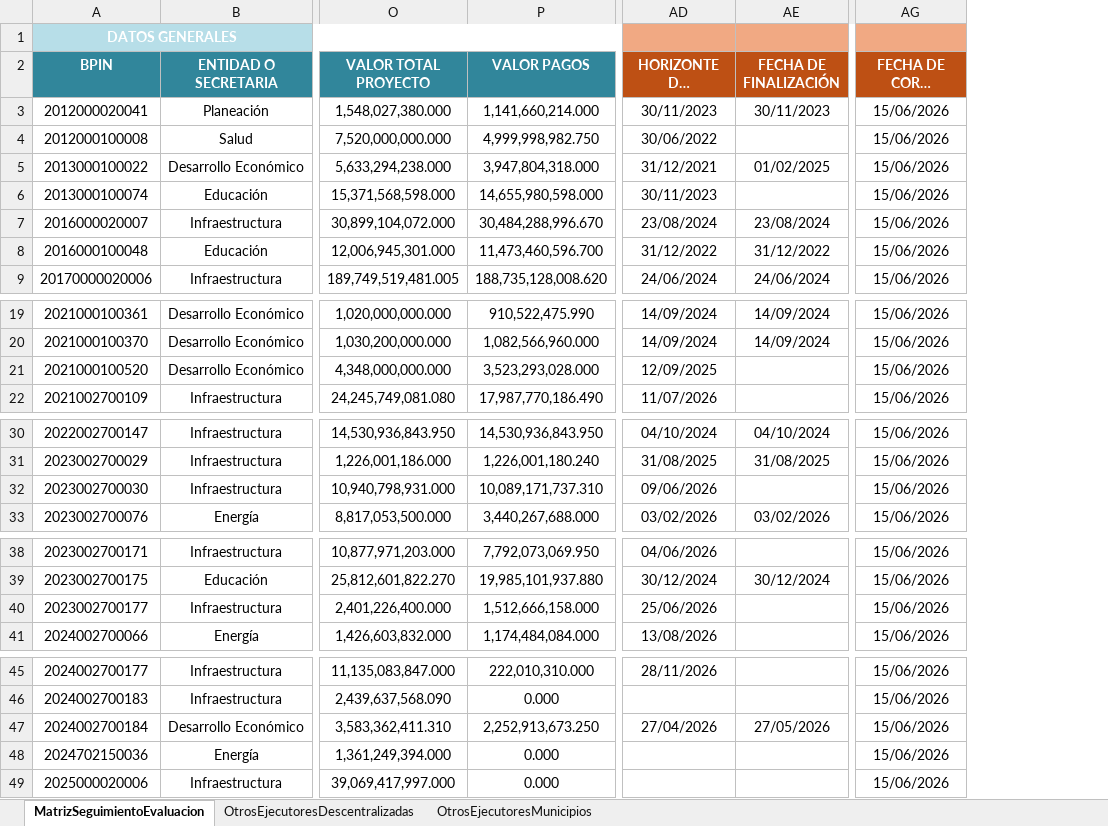
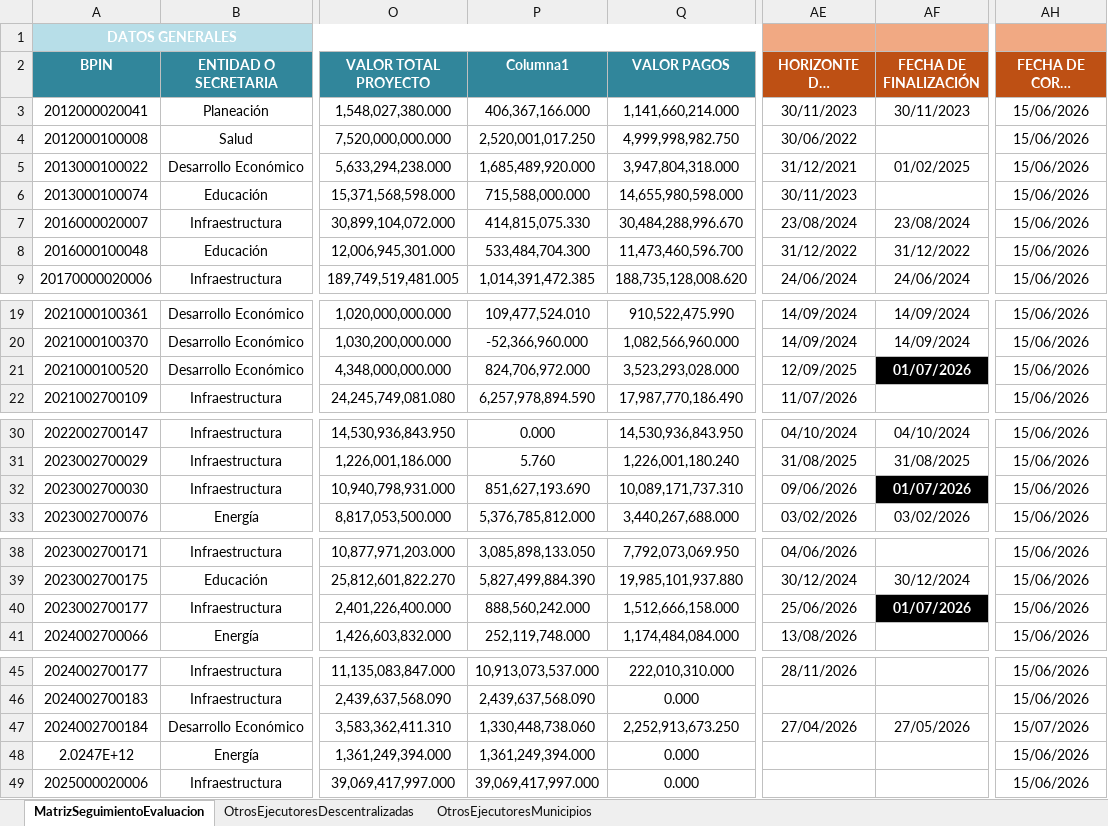
Before and after one commit to Dona121/Matriz-Evaluacion-Regalias, an Excel workbook: data/MatrizSeguimientoEvaluacion.xlsx, sheet MatrizSeguimientoEvaluacion, drawn as a sheet; only a part is shown, gaps mark what is left out; long unchanged cells end in …; values as stored, in another font and other column widths than the file's, no borders; table styles not drawn; addresses are those after the commit; the diff covers the shown part only; the diff names each change by its address in the sheet, - before the commit and + after, or states it on an @@ line.

Commit message:
Add files via upload

```diff
--- a/data/MatrizSeguimientoEvaluacion.xlsx (sheet MatrizSeguimientoEvaluacion)
+++ b/data/MatrizSeguimientoEvaluacion.xlsx (sheet MatrizSeguimientoEvaluacion)
+column P (Columna1), rows 3-9: 406,367,166.000 | 2,520,001,017.250 | 1,685,489,920.000 | 715,588,000.000 | 414,815,075.330 | 533,484,704.300 | 1,014,391,472.385; rows 19-22: 109,477,524.010 | -52,366,960.000 | 824,706,972.000 | 6,257,978,894.590; rows 30-33: 0.000 | 5.760 | 851,627,193.690 | 5,376,785,812.000; rows 38-41: 3,085,898,133.050 | 5,827,499,884.390 | 888,560,242.000 | 252,119,748.000; rows 45-49: 10,913,073,537.000 | 2,439,637,568.090 | 1,330,448,738.060 | 1,361,249,394.000 | 39,069,417,997.000
-AF21 (FECHA DE FINALIZACIÓN): (empty)
+AF21 (FECHA DE FINALIZACIÓN): 01/07/2026
-AF21 fill: none
+AF21 fill: #000000
-AF32 (FECHA DE FINALIZACIÓN): (empty)
+AF32 (FECHA DE FINALIZACIÓN): 01/07/2026
-AF32 fill: none
+AF32 fill: #000000
-AF40 (FECHA DE FINALIZACIÓN): (empty)
+AF40 (FECHA DE FINALIZACIÓN): 01/07/2026
-AF40 fill: none
+AF40 fill: #000000
-AH47 (FECHA DE CORTE GESPROY): 15/06/2026
+AH47 (FECHA DE CORTE GESPROY): 15/07/2026
-A48 (BPIN): 2024702150036
+A48 (BPIN): 2.0247E+12
```
Also changed, not shown: 3 added rows elsewhere in this sheet, formulas that keep their value.
